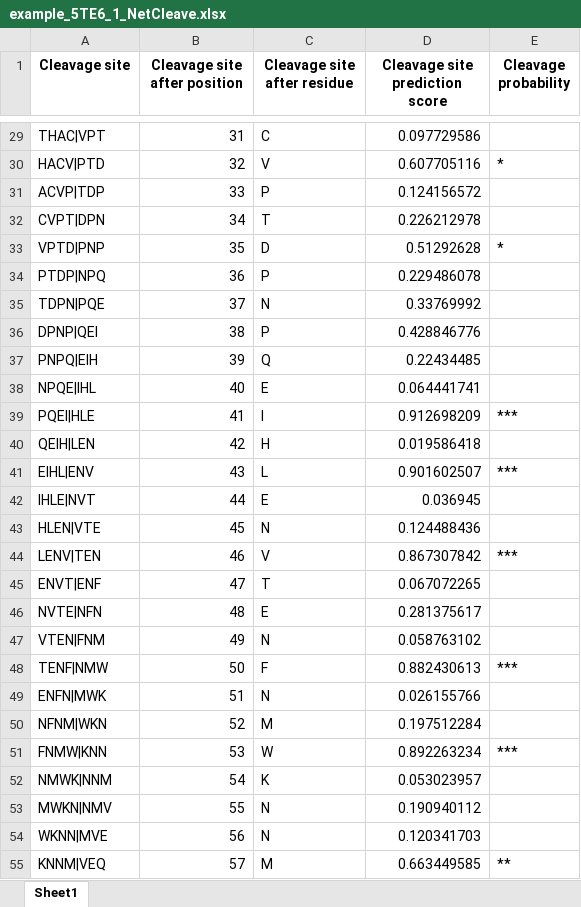
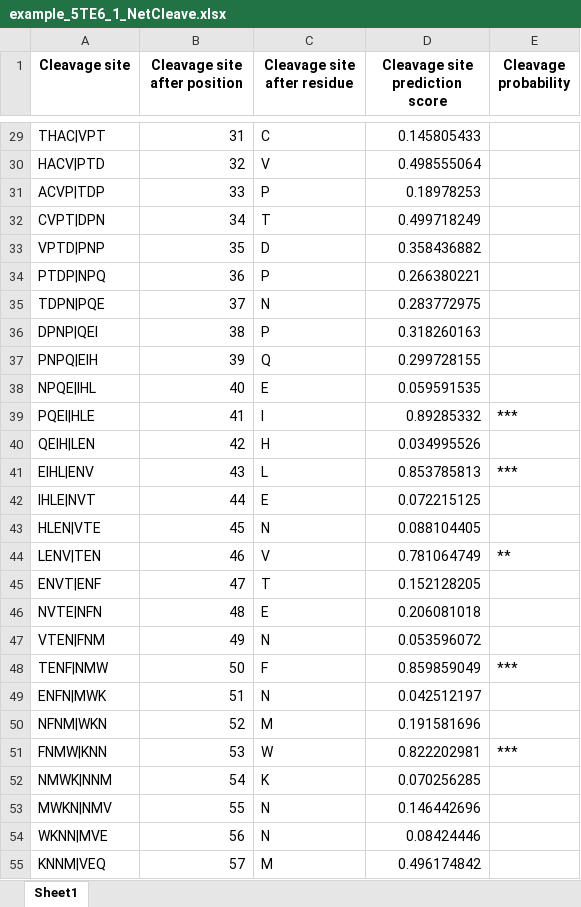
Before and after one commit to pepamengual/NetCleave, an Excel workbook: example/example_5TE6_1_NetCleave.xlsx, sheet Sheet1, drawn as a sheet; only a part is shown, gaps mark what is left out; values as stored, in another font and other column widths than the file's, no borders; the diff covers the shown part only; the diff names each change by its address in the sheet, - before the commit and + after, or states it on an @@ line.

```diff
--- a/example/example_5TE6_1_NetCleave.xlsx (sheet Sheet1)
+++ b/example/example_5TE6_1_NetCleave.xlsx (sheet Sheet1)
-D29 (Cleavage site prediction score): 0.097729586
+D29 (Cleavage site prediction score): 0.145805433
-D30 (Cleavage site prediction score): 0.607705116
+D30 (Cleavage site prediction score): 0.498555064
-E30 (Cleavage probability): *
+E30 (Cleavage probability): (empty)
-D31 (Cleavage site prediction score): 0.124156572
+D31 (Cleavage site prediction score): 0.18978253
-D32 (Cleavage site prediction score): 0.226212978
+D32 (Cleavage site prediction score): 0.499718249
-D33 (Cleavage site prediction score): 0.51292628
+D33 (Cleavage site prediction score): 0.358436882
-E33 (Cleavage probability): *
+E33 (Cleavage probability): (empty)
-D34 (Cleavage site prediction score): 0.229486078
+D34 (Cleavage site prediction score): 0.266380221
-D35 (Cleavage site prediction score): 0.33769992
+D35 (Cleavage site prediction score): 0.283772975
-D36 (Cleavage site prediction score): 0.428846776
+D36 (Cleavage site prediction score): 0.318260163
-D37 (Cleavage site prediction score): 0.22434485
+D37 (Cleavage site prediction score): 0.299728155
-D38 (Cleavage site prediction score): 0.064441741
+D38 (Cleavage site prediction score): 0.059591535
-D39 (Cleavage site prediction score): 0.912698209
+D39 (Cleavage site prediction score): 0.89285332
-D40 (Cleavage site prediction score): 0.019586418
+D40 (Cleavage site prediction score): 0.034995526
-D41 (Cleavage site prediction score): 0.901602507
+D41 (Cleavage site prediction score): 0.853785813
-D42 (Cleavage site prediction score): 0.036945
+D42 (Cleavage site prediction score): 0.072215125
-D43 (Cleavage site prediction score): 0.124488436
+D43 (Cleavage site prediction score): 0.088104405
-D44 (Cleavage site prediction score): 0.867307842
+D44 (Cleavage site prediction score): 0.781064749
-E44 (Cleavage probability): ***
+E44 (Cleavage probability): **
-D45 (Cleavage site prediction score): 0.067072265
+D45 (Cleavage site prediction score): 0.152128205
-D46 (Cleavage site prediction score): 0.281375617
+D46 (Cleavage site prediction score): 0.206081018
-D47 (Cleavage site prediction score): 0.058763102
+D47 (Cleavage site prediction score): 0.053596072
-D48 (Cleavage site prediction score): 0.882430613
+D48 (Cleavage site prediction score): 0.859859049
-D49 (Cleavage site prediction score): 0.026155766
+D49 (Cleavage site prediction score): 0.042512197
-D50 (Cleavage site prediction score): 0.197512284
+D50 (Cleavage site prediction score): 0.191581696
-D51 (Cleavage site prediction score): 0.892263234
+D51 (Cleavage site prediction score): 0.822202981
-D52 (Cleavage site prediction score): 0.053023957
+D52 (Cleavage site prediction score): 0.070256285
-D53 (Cleavage site prediction score): 0.190940112
+D53 (Cleavage site prediction score): 0.146442696
-D54 (Cleavage site prediction score): 0.120341703
+D54 (Cleavage site prediction score): 0.08424446
-D55 (Cleavage site prediction score): 0.663449585
+D55 (Cleavage site prediction score): 0.496174842
-E55 (Cleavage probability): **
+E55 (Cleavage probability): (empty)
```
Also changed, not shown: 356 edited cells elsewhere in this sheet, 6 other files.
